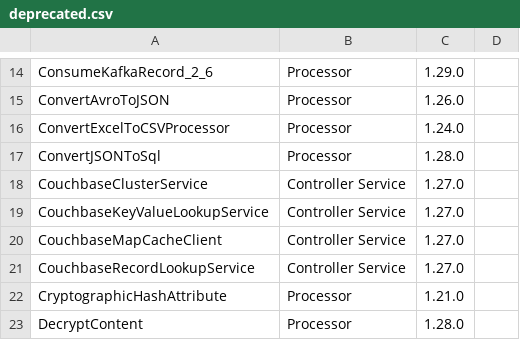
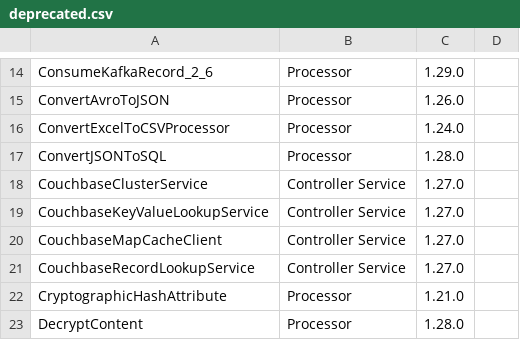
Before and after one commit to nathluu/nifi2-checker, a CSV file: deprecated.csv, drawn as a sheet; only a part is shown, gaps mark what is left out.

Commit message:
Update deprecated.csv ConvertJSONToSQL

```diff
--- a/deprecated.csv
+++ b/deprecated.csv
@@ -16,3 +16,3 @@ ConvertAvroToJSON,Processor,1.26.0
 ConvertExcelToCSVProcessor,Processor,1.24.0
-ConvertJSONToSql,Processor,1.28.0
+ConvertJSONToSQL,Processor,1.28.0
 CouchbaseClusterService,Controller Service,1.27.0
```
